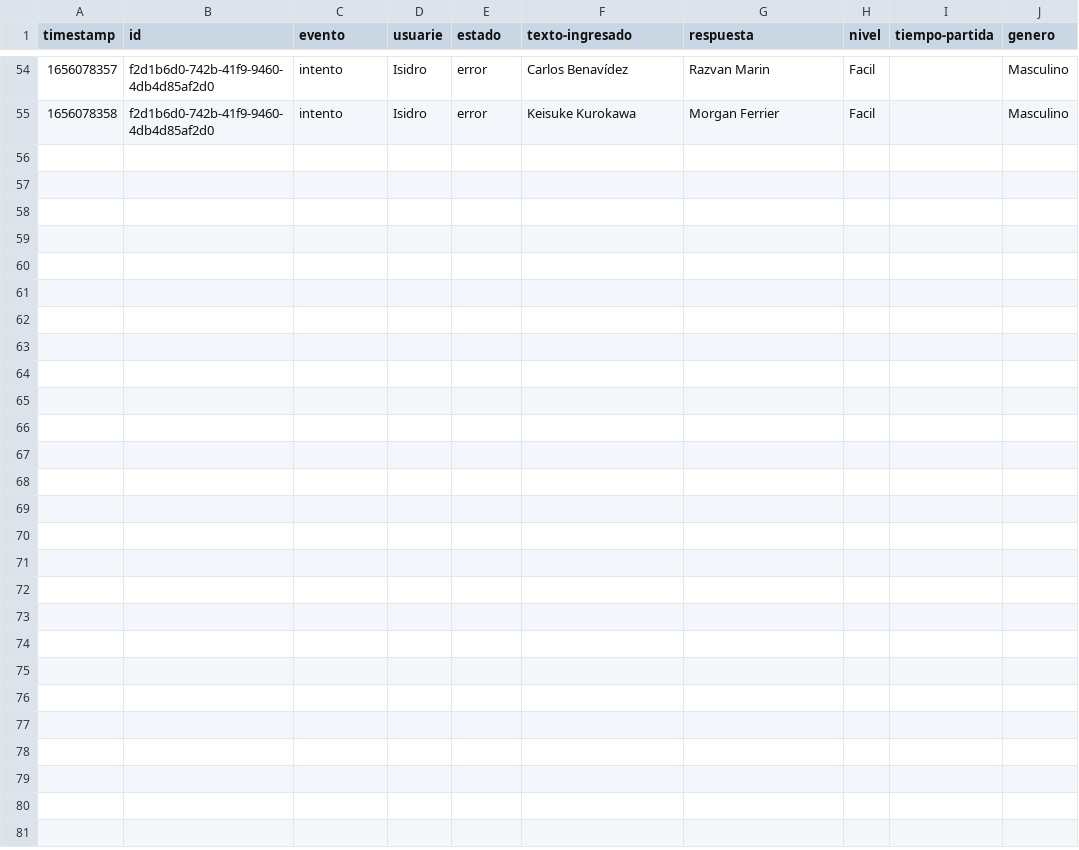
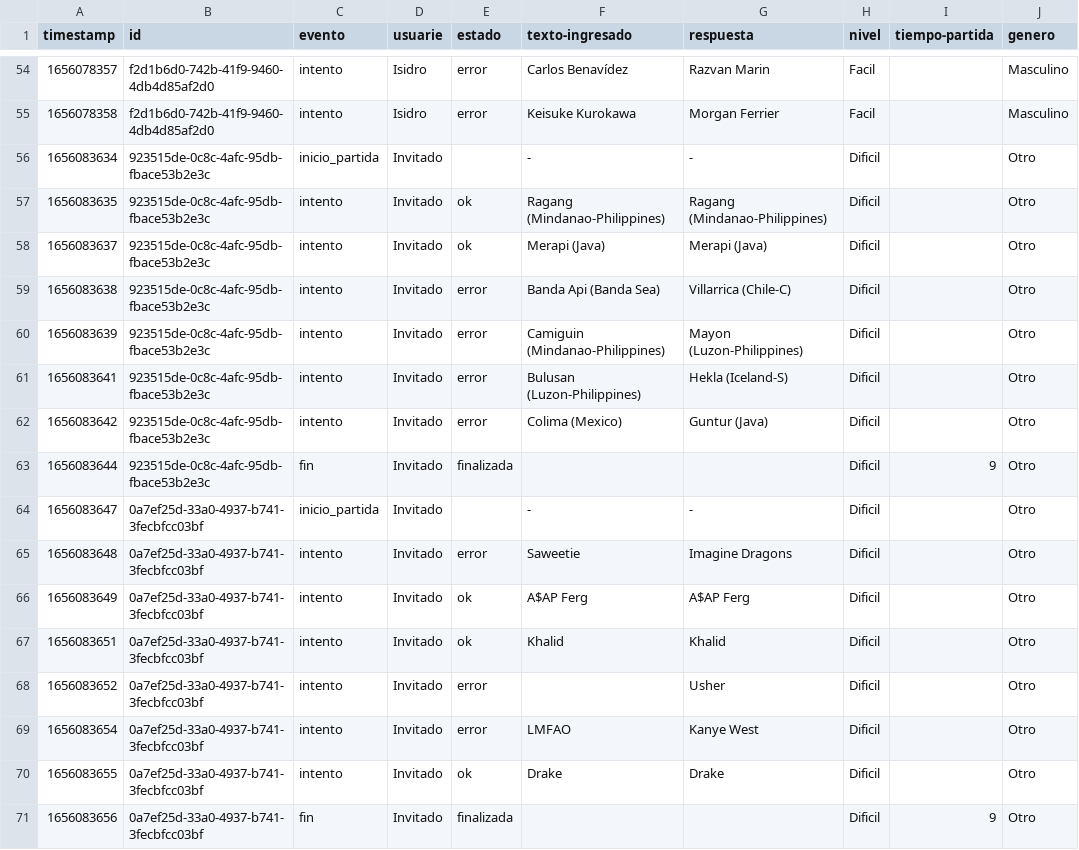
Before and after one commit to IsidroEmirPelli/proyecto-final-seminario, a CSV file: users/registro_partidas.csv, drawn as a sheet; only a part is shown, gaps mark what is left out; the diff names each change by its address in the sheet, - before the commit and + after, or states it on an @@ line.

Commit message:
Analisis de tiempo y correcciones en popups en pantallas

```diff
--- a/users/registro_partidas.csv
+++ b/users/registro_partidas.csv
+row 56: 1656083634 | 923515de-0c8c-4afc-95db-fbace53b2e3c | inicio_partida | Invitado |  | - | - | Dificil |  | Otro
+row 57: 1656083635 | 923515de-0c8c-4afc-95db-fbace53b2e3c | intento | Invitado | ok | Ragang (Mindanao-Philippines) | Ragang (Mindanao-Philippines) | Dificil |  | Otro
+row 58: 1656083637 | 923515de-0c8c-4afc-95db-fbace53b2e3c | intento | Invitado | ok | Merapi (Java) | Merapi (Java) | Dificil |  | Otro
+row 59: 1656083638 | 923515de-0c8c-4afc-95db-fbace53b2e3c | intento | Invitado | error | Banda Api (Banda Sea) | Villarrica (Chile-C) | Dificil |  | Otro
+row 60: 1656083639 | 923515de-0c8c-4afc-95db-fbace53b2e3c | intento | Invitado | error | Camiguin (Mindanao-Philippines) | Mayon (Luzon-Philippines) | Dificil |  | Otro
+row 61: 1656083641 | 923515de-0c8c-4afc-95db-fbace53b2e3c | intento | Invitado | error | Bulusan (Luzon-Philippines) | Hekla (Iceland-S) | Dificil |  | Otro
+row 62: 1656083642 | 923515de-0c8c-4afc-95db-fbace53b2e3c | intento | Invitado | error | Colima (Mexico) | Guntur (Java) | Dificil |  | Otro
+row 63: 1656083644 | 923515de-0c8c-4afc-95db-fbace53b2e3c | fin | Invitado | finalizada |  |  | Dificil | 9 | Otro
+row 64: 1656083647 | 0a7ef25d-33a0-4937-b741-3fecbfcc03bf | inicio_partida | Invitado |  | - | - | Dificil |  | Otro
+row 65: 1656083648 | 0a7ef25d-33a0-4937-b741-3fecbfcc03bf | intento | Invitado | error | Saweetie | Imagine Dragons | Dificil |  | Otro
+row 66: 1656083649 | 0a7ef25d-33a0-4937-b741-3fecbfcc03bf | intento | Invitado | ok | A$AP Ferg | A$AP Ferg | Dificil |  | Otro
+row 67: 1656083651 | 0a7ef25d-33a0-4937-b741-3fecbfcc03bf | intento | Invitado | ok | Khalid | Khalid | Dificil |  | Otro
+row 68: 1656083652 | 0a7ef25d-33a0-4937-b741-3fecbfcc03bf | intento | Invitado | error |  | Usher | Dificil |  | Otro
+row 69: 1656083654 | 0a7ef25d-33a0-4937-b741-3fecbfcc03bf | intento | Invitado | error | LMFAO | Kanye West | Dificil |  | Otro
+row 70: 1656083655 | 0a7ef25d-33a0-4937-b741-3fecbfcc03bf | intento | Invitado | ok | Drake | Drake | Dificil |  | Otro
+row 71: 1656083656 | 0a7ef25d-33a0-4937-b741-3fecbfcc03bf | fin | Invitado | finalizada |  |  | Dificil | 9 | Otro
```
Also changed, not shown: 8 other files.
